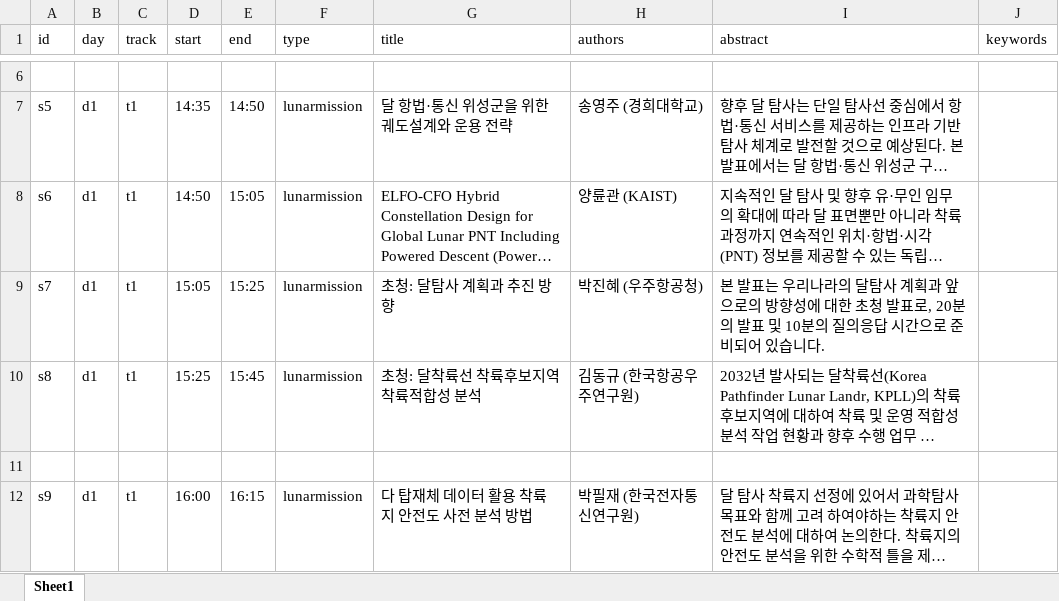
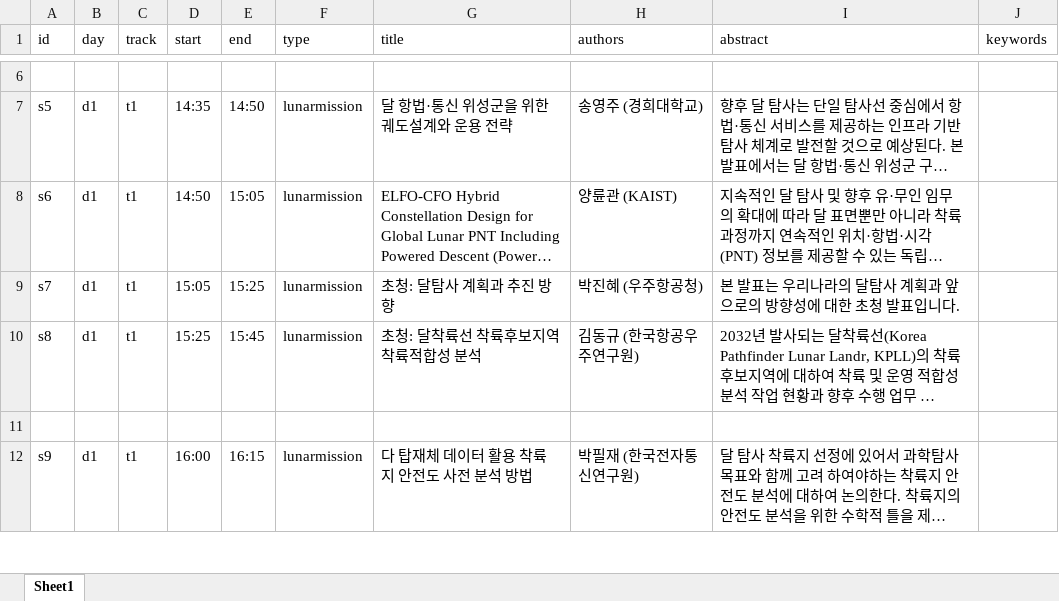
Before and after one commit to khu-maxlab/2026_Lunar_Workshop, an Excel workbook: 2026_Lunarworkshop_presentation.xlsx, sheet Sheet1, drawn as a sheet; only a part is shown, gaps mark what is left out; long unchanged cells end in …; values as stored, in another font and other column widths than the file's, no borders; the diff names each change by its address in the sheet, - before the commit and + after, or states it on an @@ line.

Commit message:
Add files via upload

```diff
--- a/2026_Lunarworkshop_presentation.xlsx (sheet Sheet1)
+++ b/2026_Lunarworkshop_presentation.xlsx (sheet Sheet1)
-I9 (abstract): …청 발표로, 20분의 발표 및 10분의 질의응답 시간으로 준비되어 있습니다.
+I9 (abstract): …청 발표입니다.
```
